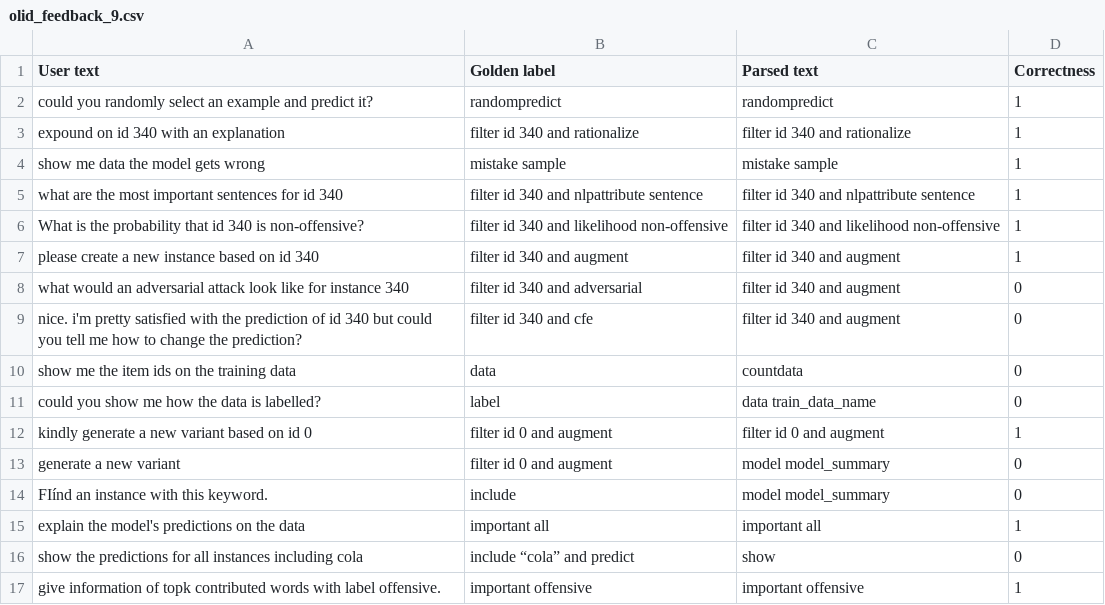
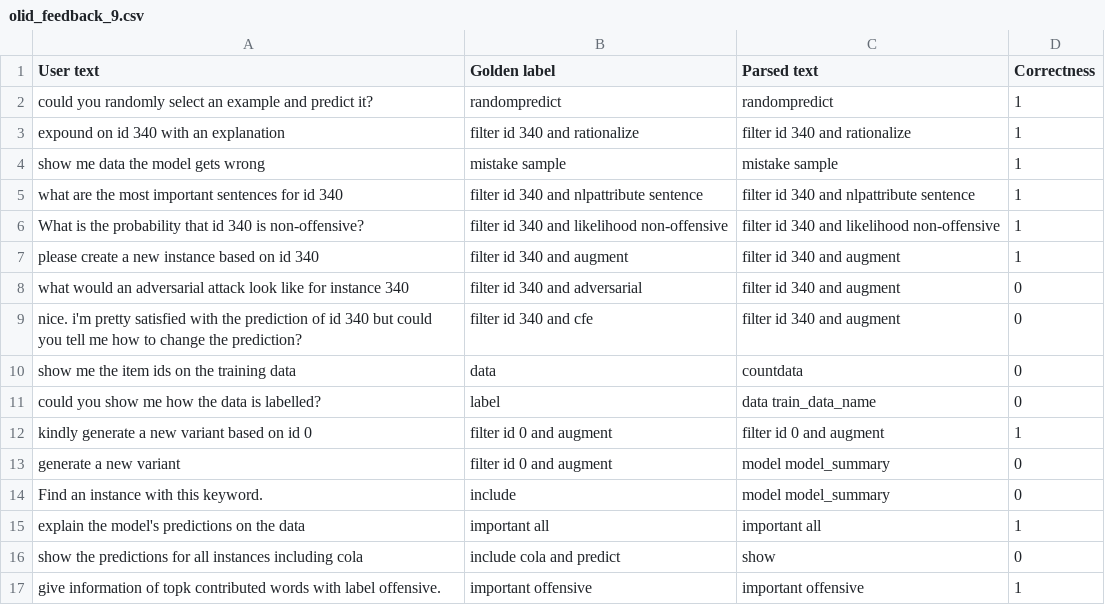
Before and after one commit to DFKI-NLP/InterroLang, a CSV file: feedback/feedback_csv/olid_feedback_9.csv, drawn as a sheet.

Commit message:
add OLID user set

```diff
--- a/feedback/feedback_csv/olid_feedback_9.csv
+++ b/feedback/feedback_csv/olid_feedback_9.csv
@@ -13,5 +13,5 @@ kindly generate a new variant based on id 0,filter id 0 and augment,filter id 0
 generate a new variant,filter id 0 and augment,model model_summary,0
-FIínd an instance with this keyword.,include,model model_summary,0
+Find an instance with this keyword.,include,model model_summary,0
 explain the model's predictions on the data,important all,important all,1
-show the predictions for all instances including cola,include “cola” and predict,show,0
+show the predictions for all instances including cola,include cola and predict,show,0
 give information of topk contributed words with label offensive.,important offensive,important offensive,1
```
Also changed, not shown: feedback/feedback_csv/olid_feedback_10.csv, 1 other file.
